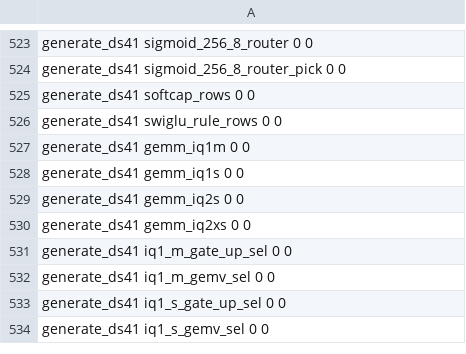
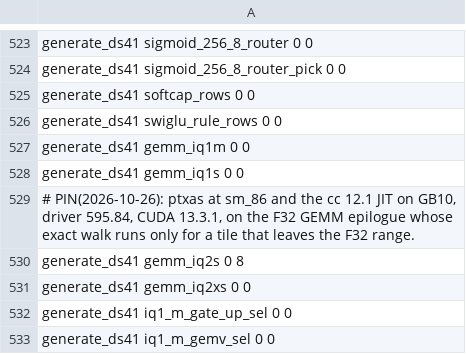
Before and after one commit to Burntgogi/bloomery, a TSV file: tools/ref/ptx-shapes/sm_86-cc12.1.tsv, drawn as a sheet; only a part is shown, gaps mark what is left out; the shorter side is filled out with more unchanged rows.

```diff
--- a/tools/ref/ptx-shapes/sm_86-cc12.1.tsv
+++ b/tools/ref/ptx-shapes/sm_86-cc12.1.tsv
@@ -528,3 +528,4 @@ generate_ds41   gemm_iq1m                                0           0
 generate_ds41   gemm_iq1s                                0           0
-generate_ds41   gemm_iq2s                                0           0
+# PIN(2026-10-26): ptxas at sm_86 and the cc 12.1 JIT on GB10, driver 595.84, CUDA 13.3.1, on the F32 GEMM epilogue whose exact walk runs only for a tile that leaves the F32 range.
+generate_ds41   gemm_iq2s                                0           8
 generate_ds41   gemm_iq2xs                               0           0
```
Also changed, not shown: tools/ref/ptx-shapes/sm_121-cc12.1.tsv, tools/ref/ptx-shapes/sm_121a-cc12.1.tsv.
